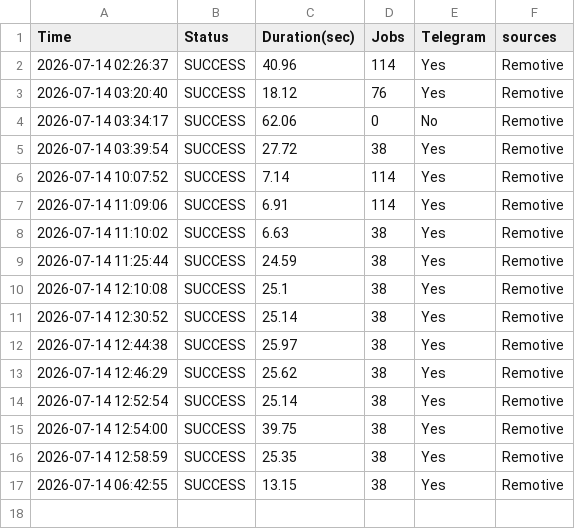
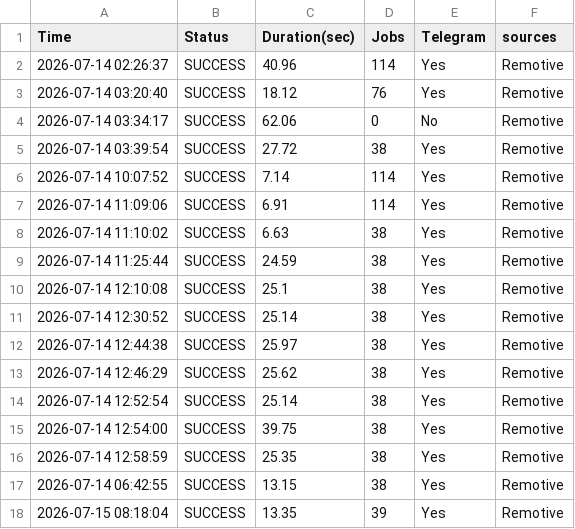
Before and after one commit to hamedmit/JobScraper, a CSV file: output/reports/run_history.csv, drawn as a sheet; the diff names each change by its address in the sheet, - before the commit and + after, or states it on an @@ line.

```diff
--- a/output/reports/run_history.csv
+++ b/output/reports/run_history.csv
+row 18: 2026-07-15 08:18:04 | SUCCESS | 13.35 | 39 | Yes | Remotive
```
Also changed, not shown: 1 other file.
